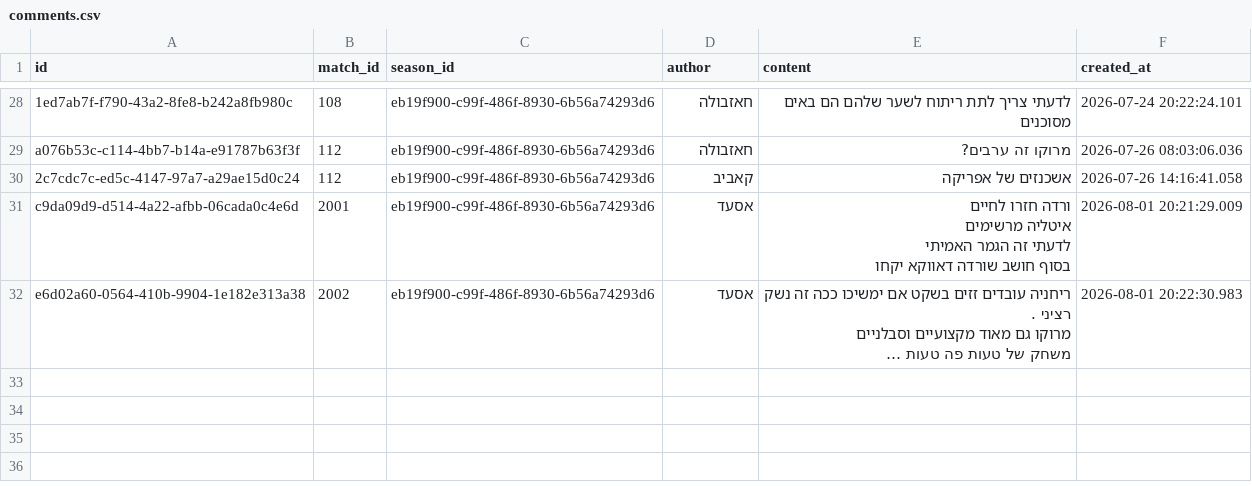
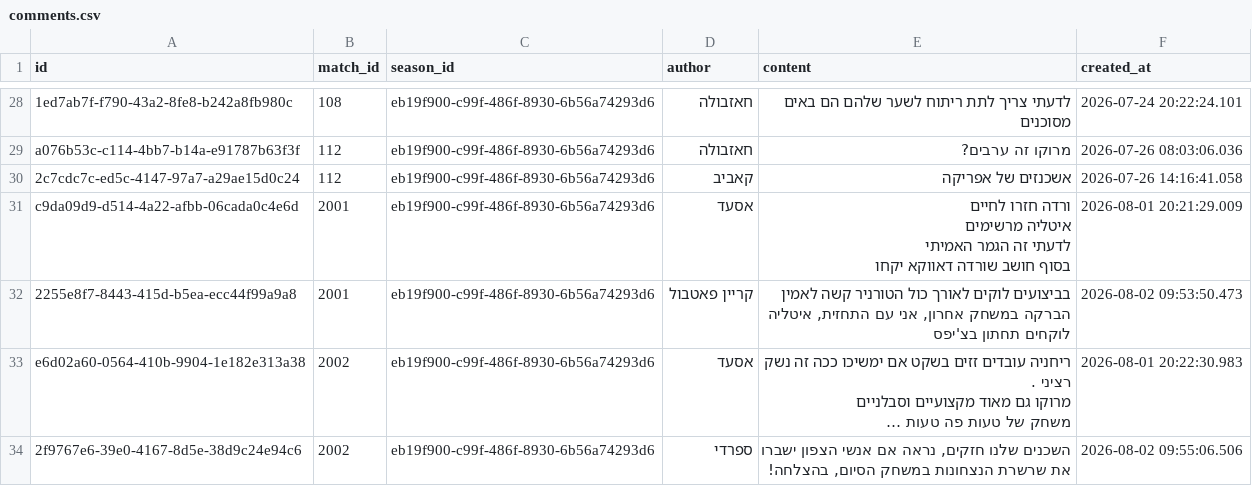
Before and after one commit to Amirlabai/ramadan-tournament, a CSV file: archive/postgres/comments.csv, drawn as a sheet; only a part is shown, gaps mark what is left out; long unchanged cells end in …; the diff names each change by its address in the sheet, - before the commit and + after, or states it on an @@ line.

```diff
--- a/archive/postgres/comments.csv
+++ b/archive/postgres/comments.csv
+row 32: 2255e8f7-8443-415d-b5ea-ecc44f99a9a8 | 2001 | eb19f900-c99f-486f-8930-6b56a74293d6 | קריין פאטבול | בביצועים לוקים לאורך כול הטורניר קשה לאמין הברקה במשחק אחרון, אני עם התחזית, איטליה לוקחים תחתון בצ'יפס | 2026-08-02 09:53:50.473
+row 34: 2f9767e6-39e0-4167-8d5e-38d9c24e94c6 | 2002 | eb19f900-c99f-486f-8930-6b56a74293d6 | ספרדי | השכנים שלנו חזקים, נראה אם אנשי הצפון ישברו את שרשרת הנצחונות במשחק הסיום, בהצלחה! | 2026-08-02 09:55:06.506
```
Also changed, not shown: archive/postgres/stats_snapshots.csv, 2 other files.
